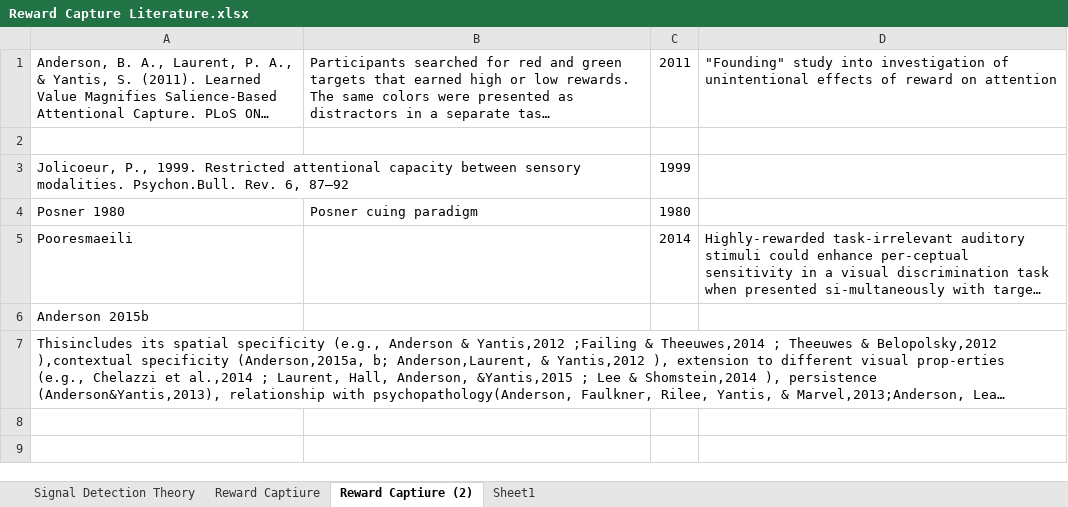
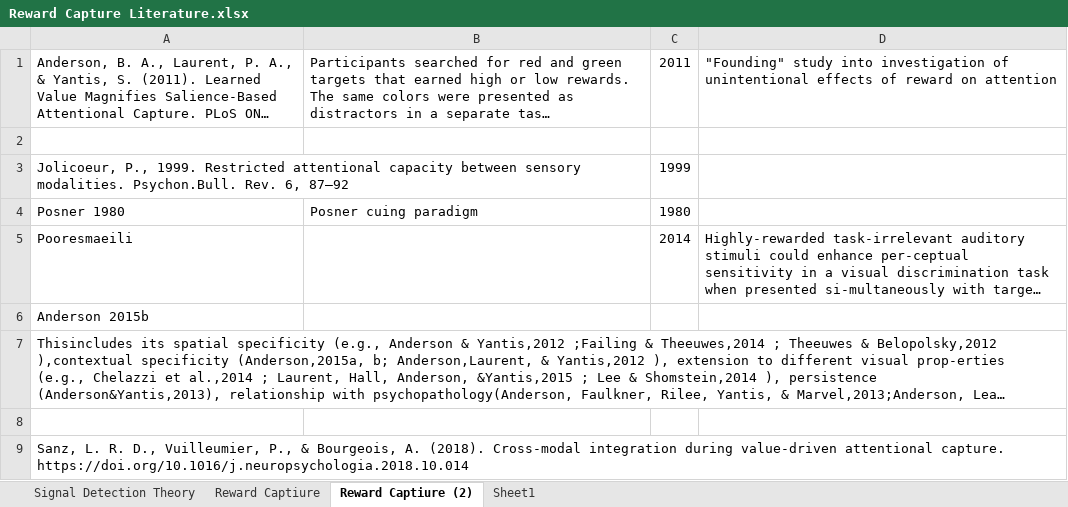
Before and after one commit to TheEndisNull/Reward-Capture, an Excel workbook: Exp3/Paper Materials/Reward Capture Literature.xlsx, sheet Reward Captiure (2), drawn as a sheet; long unchanged cells end in …; values as stored, in another font and other column widths than the file's, no borders; the diff names each change by its address in the sheet, - before the commit and + after, or states it on an @@ line.

```diff
--- a/Exp3/Paper Materials/Reward Capture Literature.xlsx (sheet Reward Captiure (2))
+++ b/Exp3/Paper Materials/Reward Capture Literature.xlsx (sheet Reward Captiure (2))
+row 8: (empty)
+row 9: Sanz, L. R. D., Vuilleumier, P., & Bourgeois, A. (2018). Cross-modal integration during value-driven attentional capture. https://doi.org/10.1016/j.neuropsychologia.2018.10.014
```
Also changed, not shown: sheet Reward Captiure, sheet Sheet1, 4 other files.
